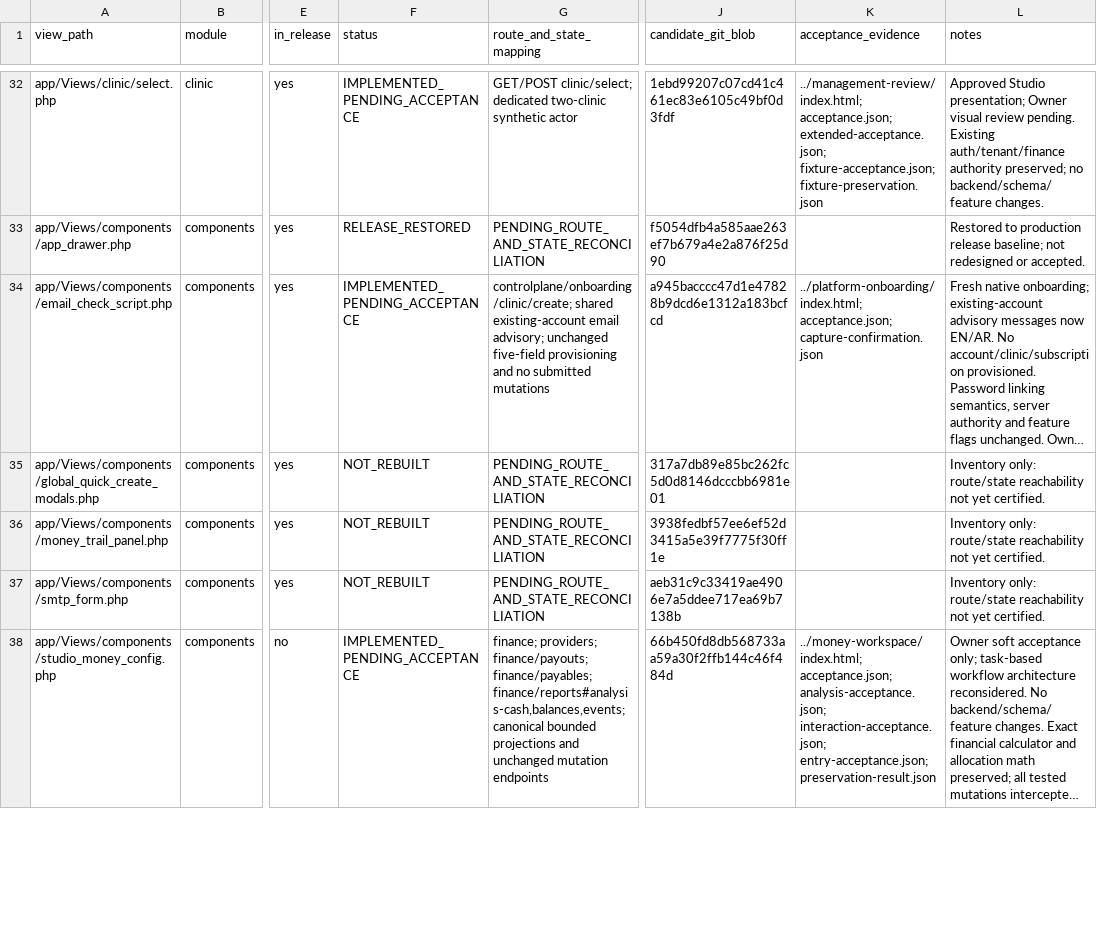
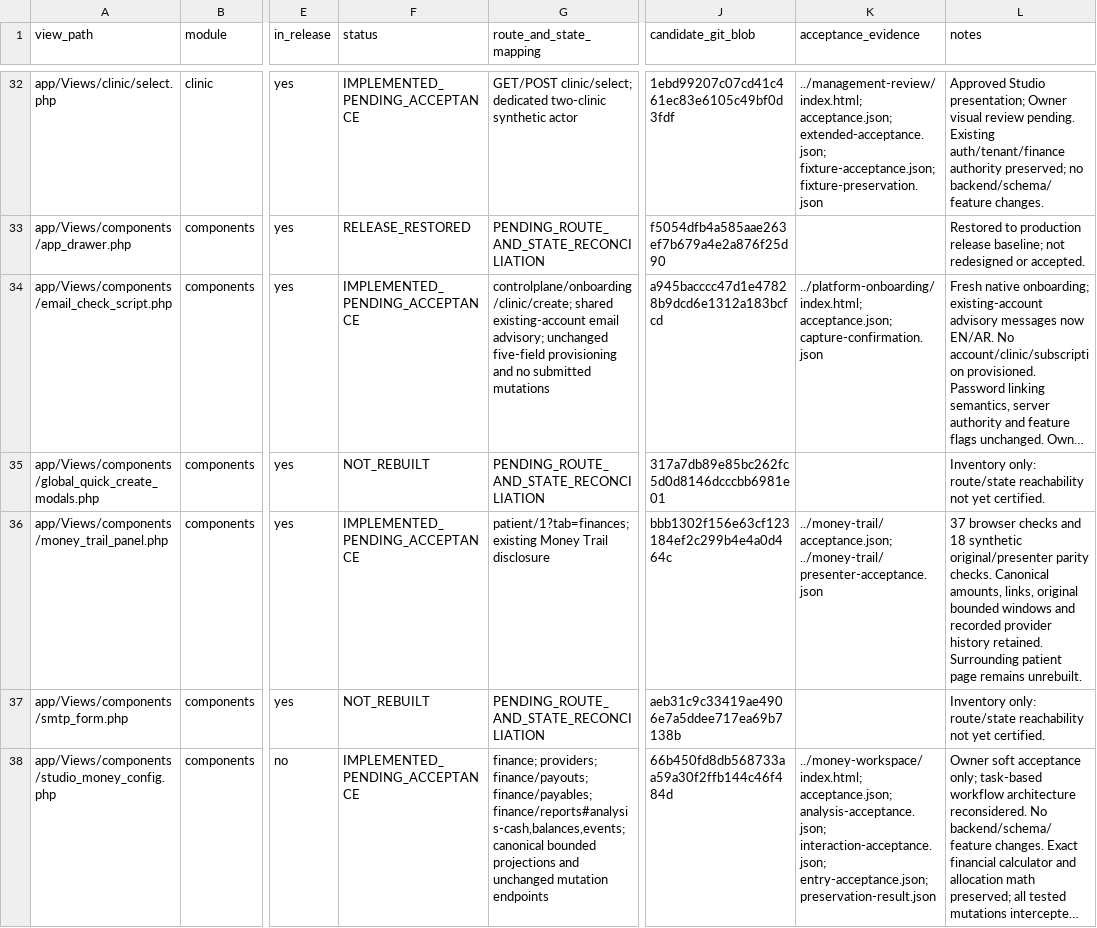
Before and after one commit to Bassamalsaqqa/dental-saas, a CSV file: docs/UI_REBUILD_COVERAGE.csv, drawn as a sheet; only a part is shown, gaps mark what is left out; long unchanged cells end in …; the diff names each change by its address in the sheet, - before the commit and + after, or states it on an @@ line.

Commit message:
Rebuild patient financial trace while preserving accounting history

```diff
--- a/docs/UI_REBUILD_COVERAGE.csv
+++ b/docs/UI_REBUILD_COVERAGE.csv
-F36 (status): NOT_REBUILT
+F36 (status): IMPLEMENTED_PENDING_ACCEPTANCE
-G36 (route_and_state_mapping): PENDING_ROUTE_AND_STATE_RECONCILIATION
+G36 (route_and_state_mapping): patient/1?tab=finances; existing Money Trail disclosure
-J36 (candidate_git_blob): 3938fedbf57ee6ef52d3415a5e39f7775f30ff1e
+J36 (candidate_git_blob): bbb1302f156e63cf123184ef2c299b4e4a0d464c
-K36 (acceptance_evidence): (empty)
+K36 (acceptance_evidence): ../money-trail/acceptance.json; ../money-trail/presenter-acceptance.json
-L36 (notes): Inventory only: route/state reachability not yet certified.
+L36 (notes): 37 browser checks and 18 synthetic original/presenter parity checks. Canonical amounts, links, original bounded windows and recorded provider history retained. Surrounding patient page remains unrebuilt.
```
Also changed, not shown: 5 other files.
